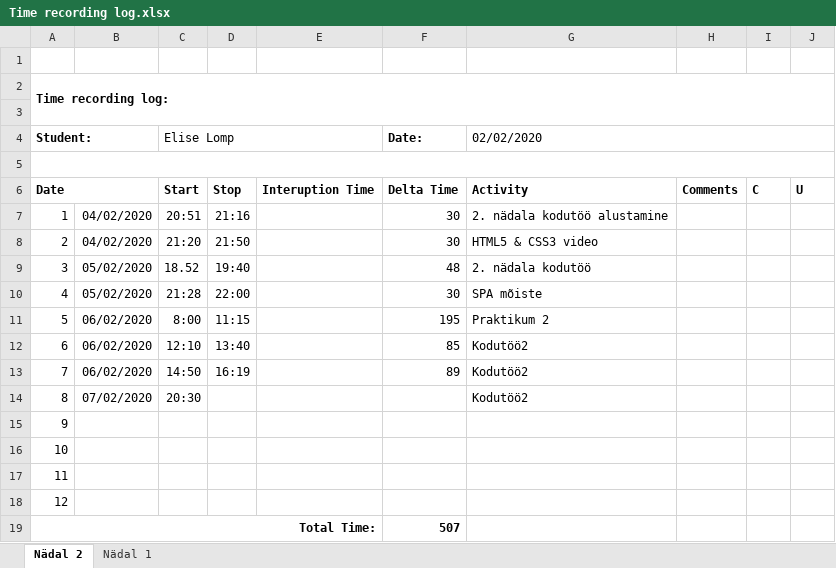
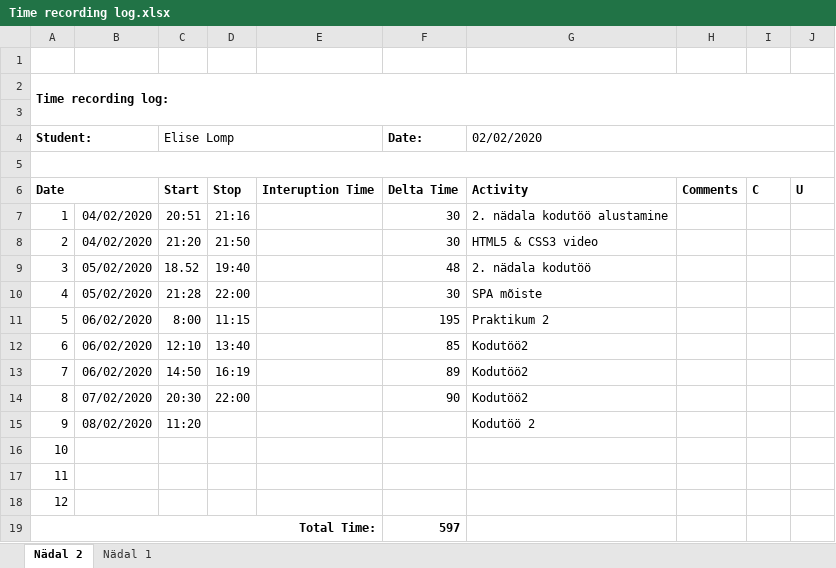
Before and after one commit to ellomp/Homework1-3, an Excel workbook: Homework1-3/Time recording log.xlsx, sheet Nädal 2, drawn as a sheet; values as stored, in another font and other column widths than the file's, no borders; the diff names each change by its address in the sheet, - before the commit and + after, or states it on an @@ line.

```diff
--- a/Homework1-3/Time recording log.xlsx (sheet Nädal 2)
+++ b/Homework1-3/Time recording log.xlsx (sheet Nädal 2)
-D14: (empty)
+D14: 22:00
-F14 (Date:): (empty)
+F14 (Date:): 90
-B15: (empty)
+B15: 08/02/2020
-C15 (Elise Lomp): (empty)
+C15 (Elise Lomp): 11:20
-G15 (02/02/2020): (empty)
+G15 (02/02/2020): Kodutöö 2
-F19 (Date:): 507
+F19 (Date:): 597
```
Also changed, not shown: 3 other files.
